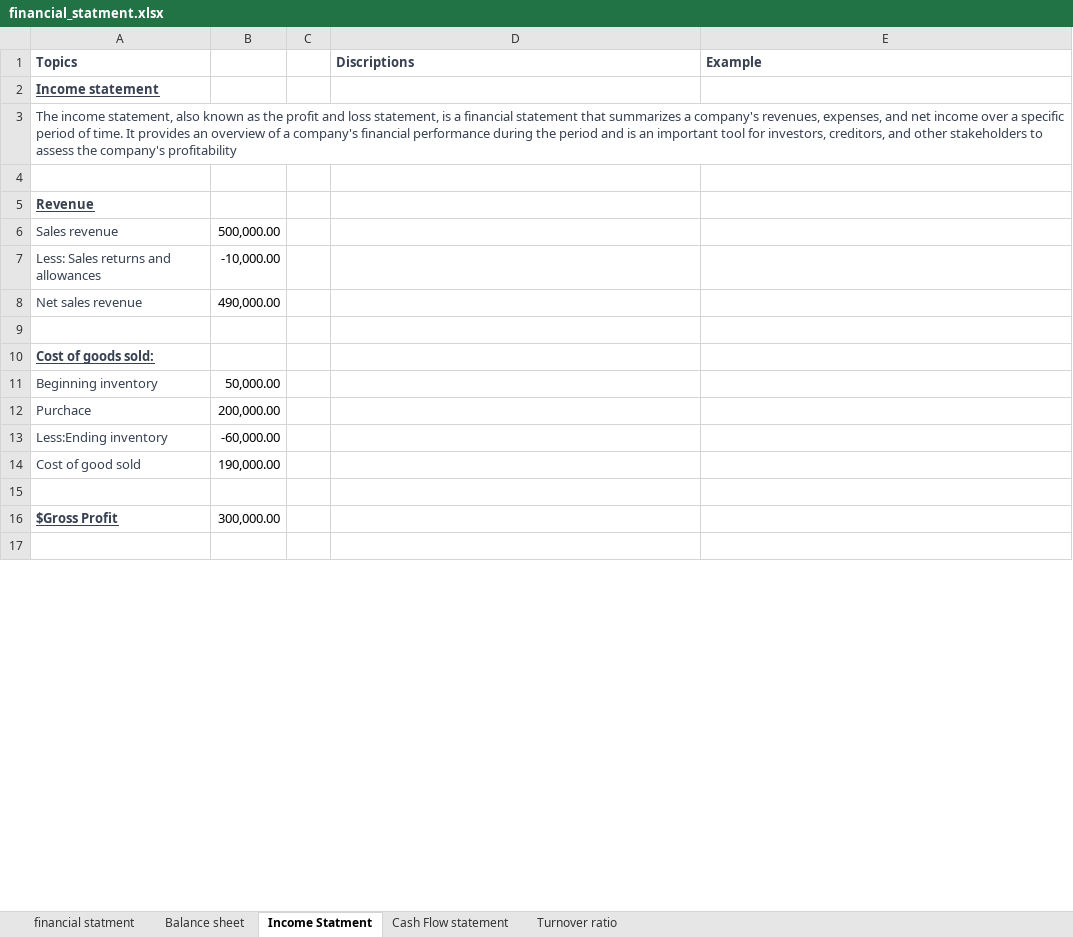
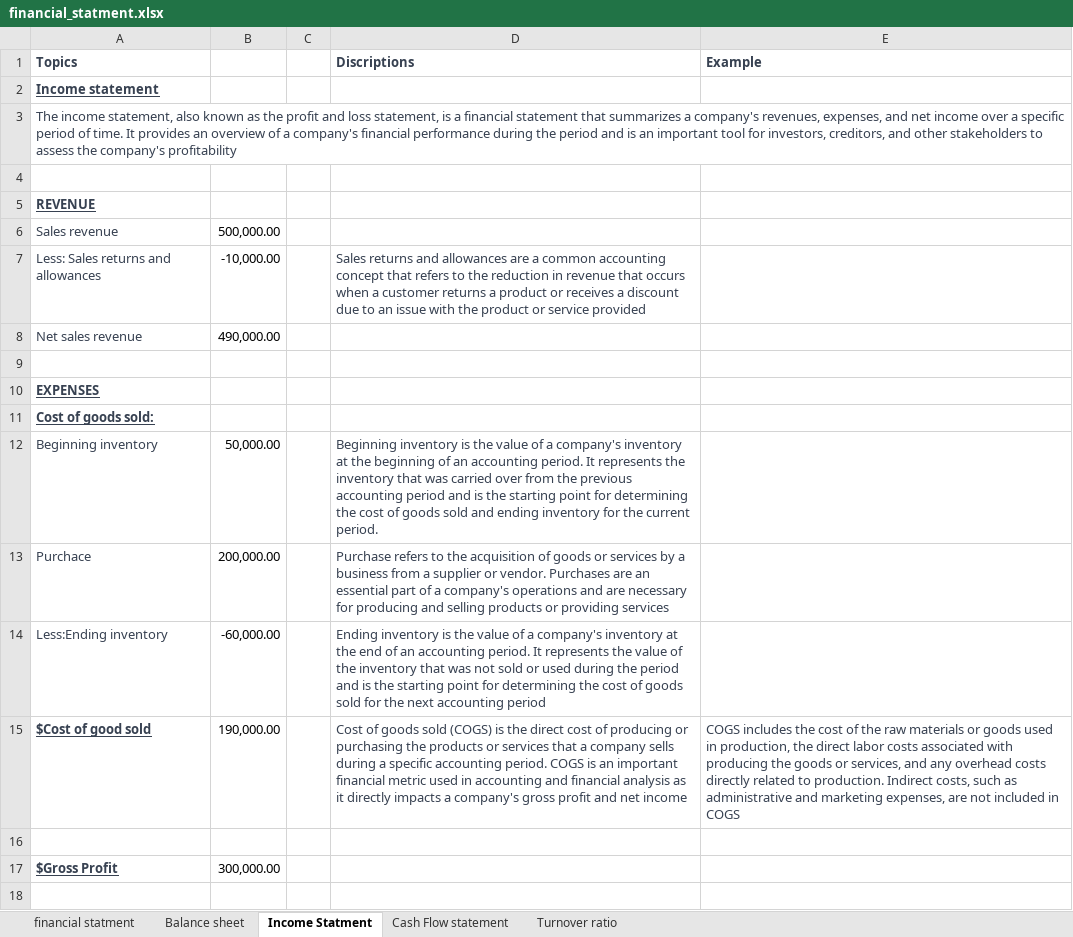
Before and after one commit to Suraj-Embedd-Os/etc, an Excel workbook: financial_knwoledge/financial_statment.xlsx, sheet Income Statment, drawn as a sheet; only a part is shown; values as stored, in another font and other column widths than the file's, no borders; removed rows and columns are numbered as before the commit, all else as after; the diff covers the shown part only; the diff names each change by its address in the sheet, - before the commit and + after, or states it on an @@ line.

Commit message:
09-05-2023 financial statment continue... added ratio and others

```diff
--- a/financial_knwoledge/financial_statment.xlsx (sheet Income Statment)
+++ b/financial_knwoledge/financial_statment.xlsx (sheet Income Statment)
-A5 (Topics): Revenue
+A5 (Topics): REVENUE
-D7 (Discriptions): (empty)
+D7 (Discriptions): Sales returns and allowances are a common accounting concept that refers to the reduction in revenue that occurs when a customer returns a product or receives a discount due to an issue with the product or service provided
+row 10: EXPENSES
-D12 (Discriptions): (empty)
+D12 (Discriptions): Beginning inventory is the value of a company's inventory at the beginning of an accounting period. It represents the inventory that was carried over from the previous accounting period and is the starting point for determining the cost of goods sold and ending inventory for the current period.
-D13 (Discriptions): (empty)
+D13 (Discriptions): Purchase refers to the acquisition of goods or services by a business from a supplier or vendor. Purchases are an essential part of a company's operations and are necessary for producing and selling products or providing services
-D14 (Discriptions): (empty)
+D14 (Discriptions): Ending inventory is the value of a company's inventory at the end of an accounting period. It represents the value of the inventory that was not sold or used during the period and is the starting point for determining the cost of goods sold for the next accounting period
-row 14: Cost of good sold | 190,000.00
+row 15: $Cost of good sold | 190,000.00 |  | Cost of goods sold (COGS) is the direct cost of producing or purchasing the products or services that a company sells during a specific accounting period. COGS is an important financial metric used in accounting and financial analysis as it directly impacts a company's gross profit and net income | COGS includes the cost of the raw materials or goods used in production, the direct labor costs associated with producing the goods or services, and any overhead costs directly related to production. Indirect costs, such as administrative and marketing expenses, are not included in COGS
```
Also changed, not shown: 7 added rows, 2 removed rows and 11 edited cells elsewhere in this sheet, sheet Balance sheet, formulas that keep their value.
